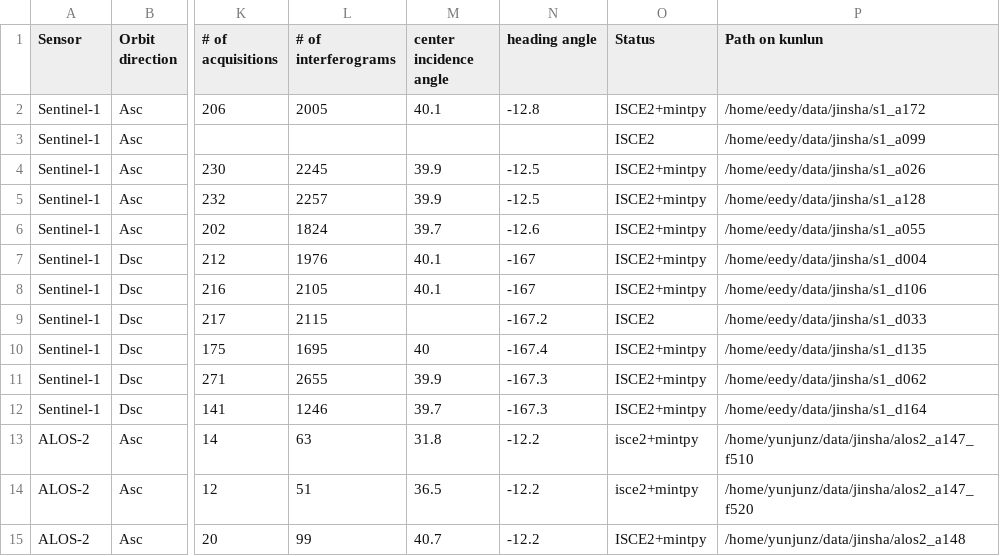
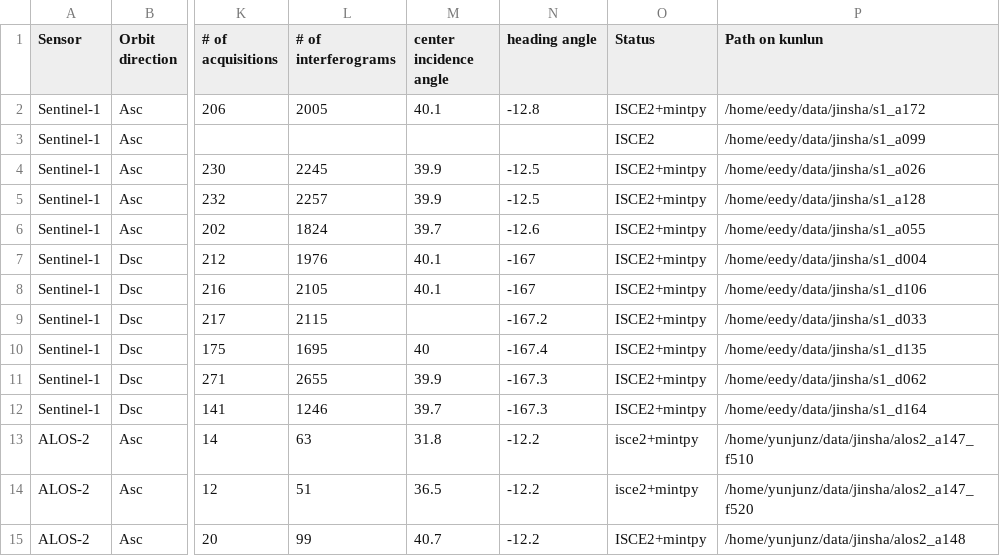
Before and after one commit to radar-science/JinshaLandslide, a CSV file: data/SAR.csv, drawn as a sheet; only a part is shown, gaps mark what is left out; the diff names each change by its address in the sheet, - before the commit and + after, or states it on an @@ line.

Commit message:
Update SAR.csv

```diff
--- a/data/SAR.csv
+++ b/data/SAR.csv
-O9 (Status): ISCE2
+O9 (Status): ISCE2+mintpy
```
